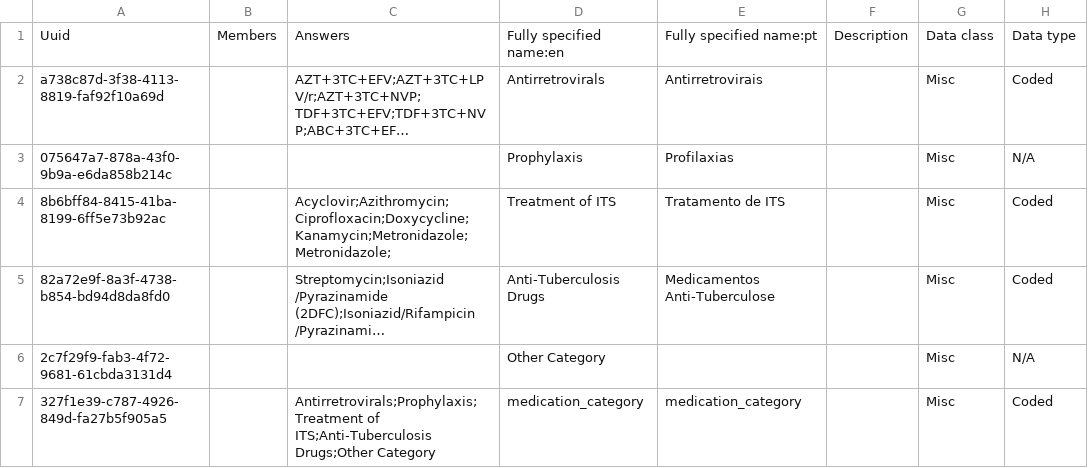
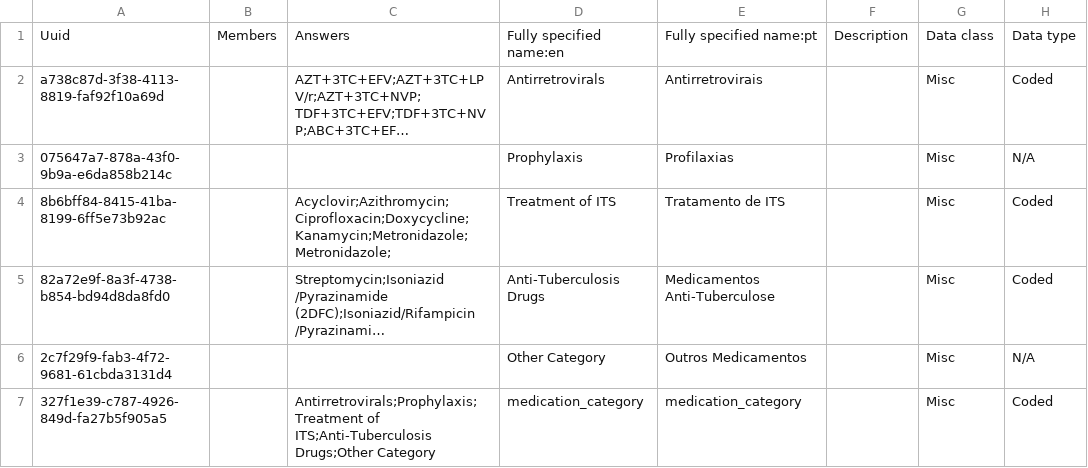
Before and after one commit to esaude/sesp-bahmni-metadata, a CSV file: configuration/concepts/medication_category.csv, drawn as a sheet; only a part is shown; long unchanged cells end in …; the diff names each change by its address in the sheet, - before the commit and + after, or states it on an @@ line.

Commit message:
fixes issue with other medications category

```diff
--- a/configuration/concepts/medication_category.csv
+++ b/configuration/concepts/medication_category.csv
-E6: (empty)
+E6: Outros Medicamentos
```
